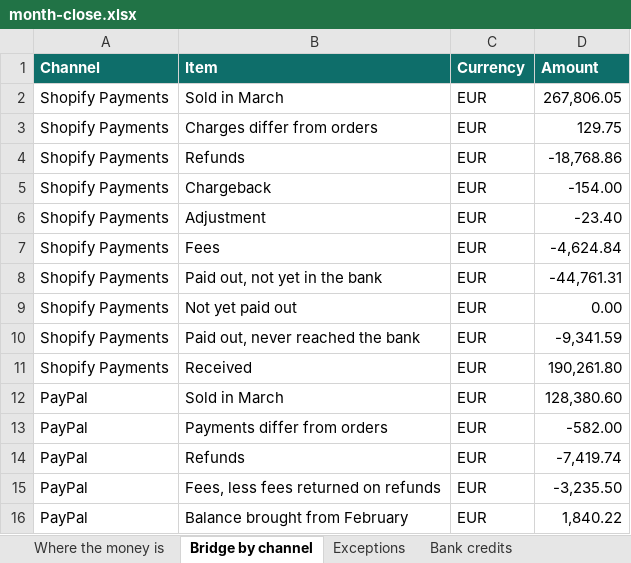
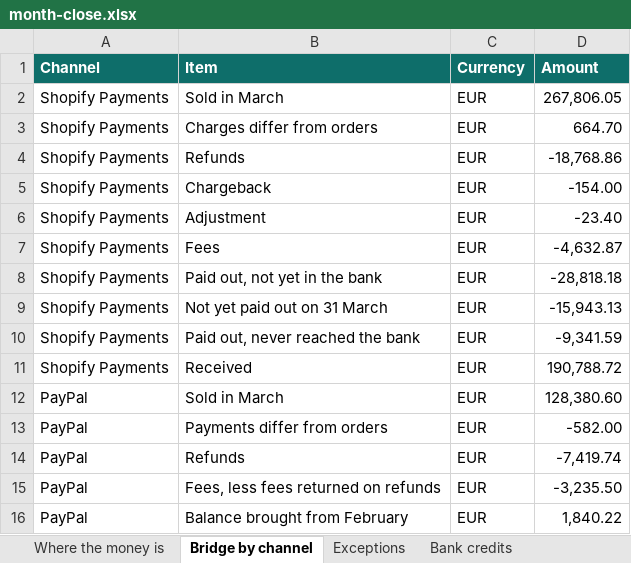
Before and after one commit to 5eBeKs/iterum, an Excel workbook: samples/month-close/month-close.xlsx, sheet Bridge by channel, drawn as a sheet; only a part is shown; values as stored, in another font and other column widths than the file's, no borders; the diff names each change by its address in the sheet, - before the commit and + after, or states it on an @@ line.

```diff
--- a/samples/month-close/month-close.xlsx (sheet Bridge by channel)
+++ b/samples/month-close/month-close.xlsx (sheet Bridge by channel)
-D3 (Amount): 129.75
+D3 (Amount): 664.70
-D7 (Amount): -4,624.84
+D7 (Amount): -4,632.87
-D8 (Amount): -44,761.31
+D8 (Amount): -28,818.18
-B9 (Item): Not yet paid out
+B9 (Item): Not yet paid out on 31 March
-D9 (Amount): 0.00
+D9 (Amount): -15,943.13
-D11 (Amount): 190,261.80
+D11 (Amount): 190,788.72
```
Also changed, not shown: sheet Exceptions, sheet Where the money is, sheet Bank credits, sheet Files, 32 other files.
